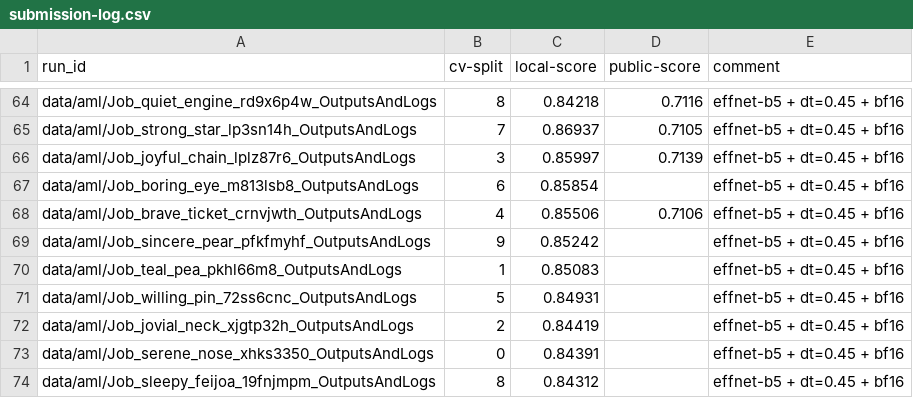
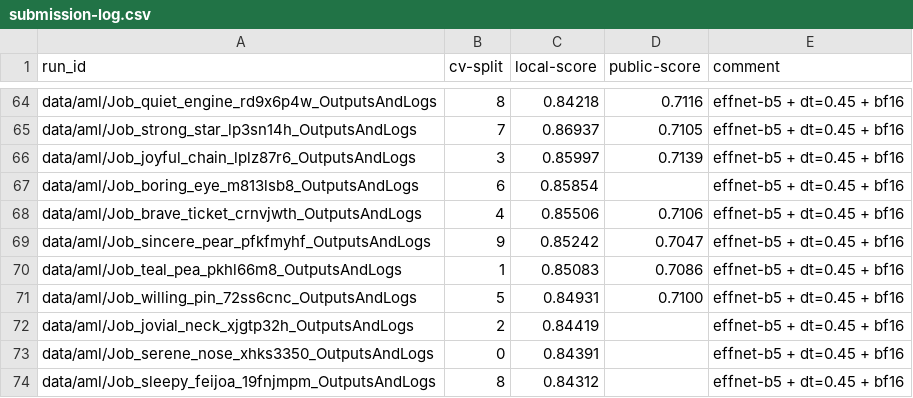
Before and after one commit to xultaeculcis/kelp-wanted-competition, a CSV file: data/submissions/submission-log.csv, drawn as a sheet; only a part is shown, gaps mark what is left out.

Commit message:
New submissions, update model training component spec

```diff
--- a/data/submissions/submission-log.csv
+++ b/data/submissions/submission-log.csv
@@ -68,5 +68,5 @@ data/aml/Job_boring_eye_m813lsb8_OutputsAndLogs;6;0.85854;;effnet-b5 + dt=0.45 +
 data/aml/Job_brave_ticket_crnvjwth_OutputsAndLogs;4;0.85506;0.7106;effnet-b5 + dt=0.45 + bf16
-data/aml/Job_sincere_pear_pfkfmyhf_OutputsAndLogs;9;0.85242;;effnet-b5 + dt=0.45 + bf16
-data/aml/Job_teal_pea_pkhl66m8_OutputsAndLogs;1;0.85083;;effnet-b5 + dt=0.45 + bf16
-data/aml/Job_willing_pin_72ss6cnc_OutputsAndLogs;5;0.84931;;effnet-b5 + dt=0.45 + bf16
+data/aml/Job_sincere_pear_pfkfmyhf_OutputsAndLogs;9;0.85242;0.7047;effnet-b5 + dt=0.45 + bf16
+data/aml/Job_teal_pea_pkhl66m8_OutputsAndLogs;1;0.85083;0.7086;effnet-b5 + dt=0.45 + bf16
+data/aml/Job_willing_pin_72ss6cnc_OutputsAndLogs;5;0.84931;0.7100;effnet-b5 + dt=0.45 + bf16
 data/aml/Job_jovial_neck_xjgtp32h_OutputsAndLogs;2;0.84419;;effnet-b5 + dt=0.45 + bf16
```
Also changed, not shown: 1 other file.
